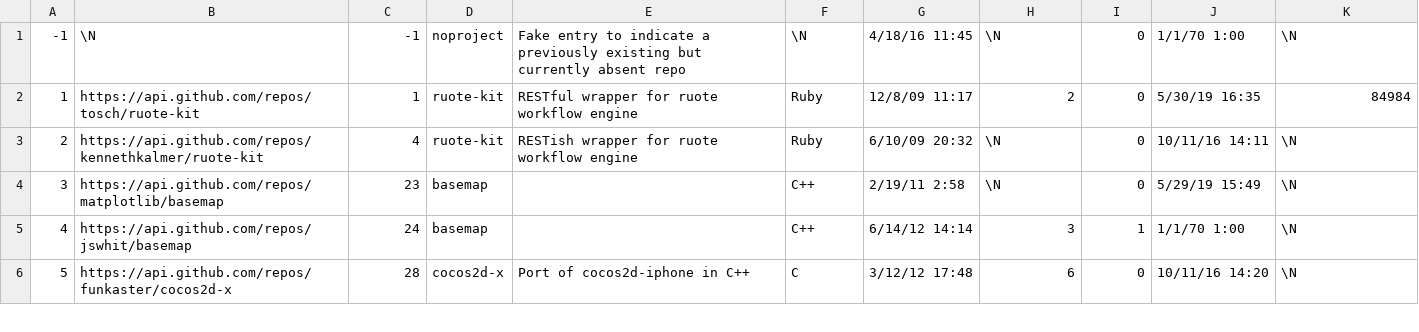
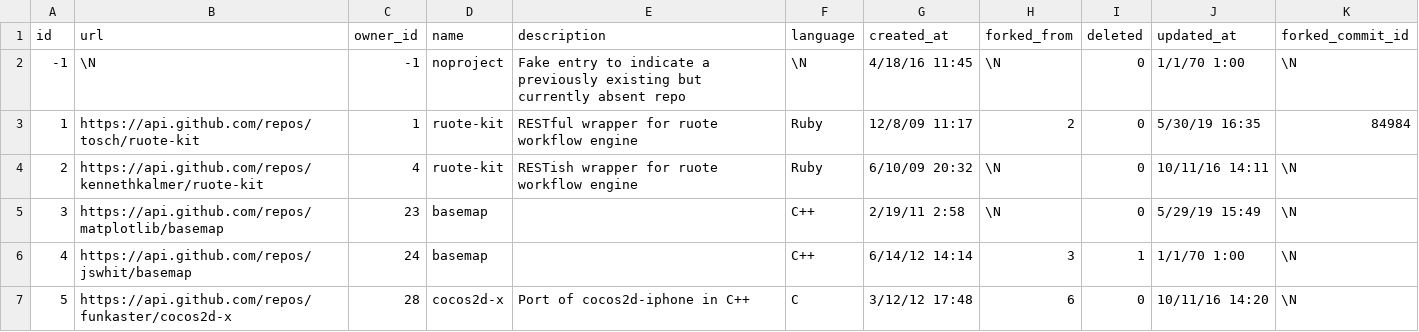
Before and after one commit to wardm5/GitHub_Analytics_Project, a CSV file: example_data/projects.csv, drawn as a sheet; only a part is shown; the diff names each change by its address in the sheet, - before the commit and + after, or states it on an @@ line.

Commit message:
updated project columns, testing to see if this works

```diff
--- a/example_data/projects.csv
+++ b/example_data/projects.csv
+row 1: id | url | owner_id | name | description | language | created_at | forked_from | deleted | updated_at | forked_commit_id
```
